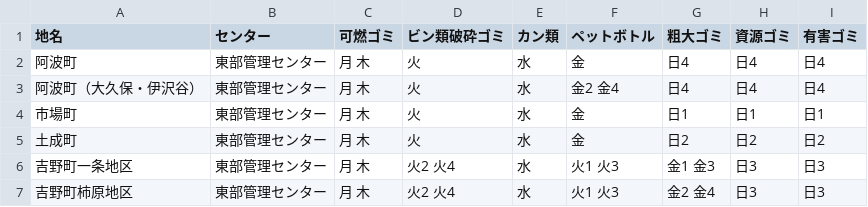
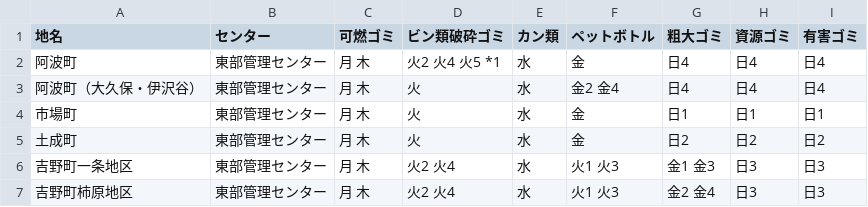
Before and after one commit to tokushima5374/awashi, a CSV file: data/area_days.csv, drawn as a sheet.

Commit message:
Update area_days.csv

```diff
--- a/data/area_days.csv
+++ b/data/area_days.csv
@@ -1,3 +1,3 @@
 地名,センター,可燃ゴミ,ビン類破砕ゴミ,カン類,ペットボトル,粗大ゴミ,資源ゴミ,有害ゴミ
-阿波町,東部管理センター,月 木,火,水,金,日4,日4,日4
+阿波町,東部管理センター,月 木,火2 火4 火5 *1,水,金,日4,日4,日4
 阿波町（大久保・伊沢谷）,東部管理センター,月 木,火,水,金2 金4,日4,日4,日4
```
